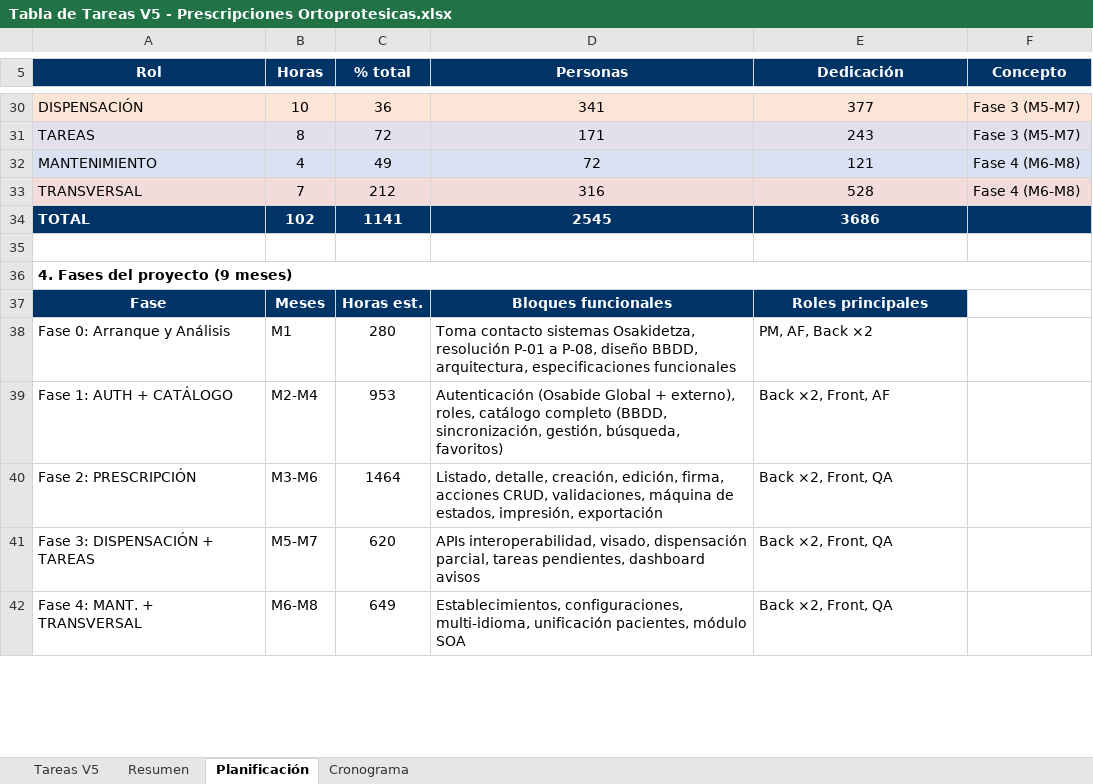
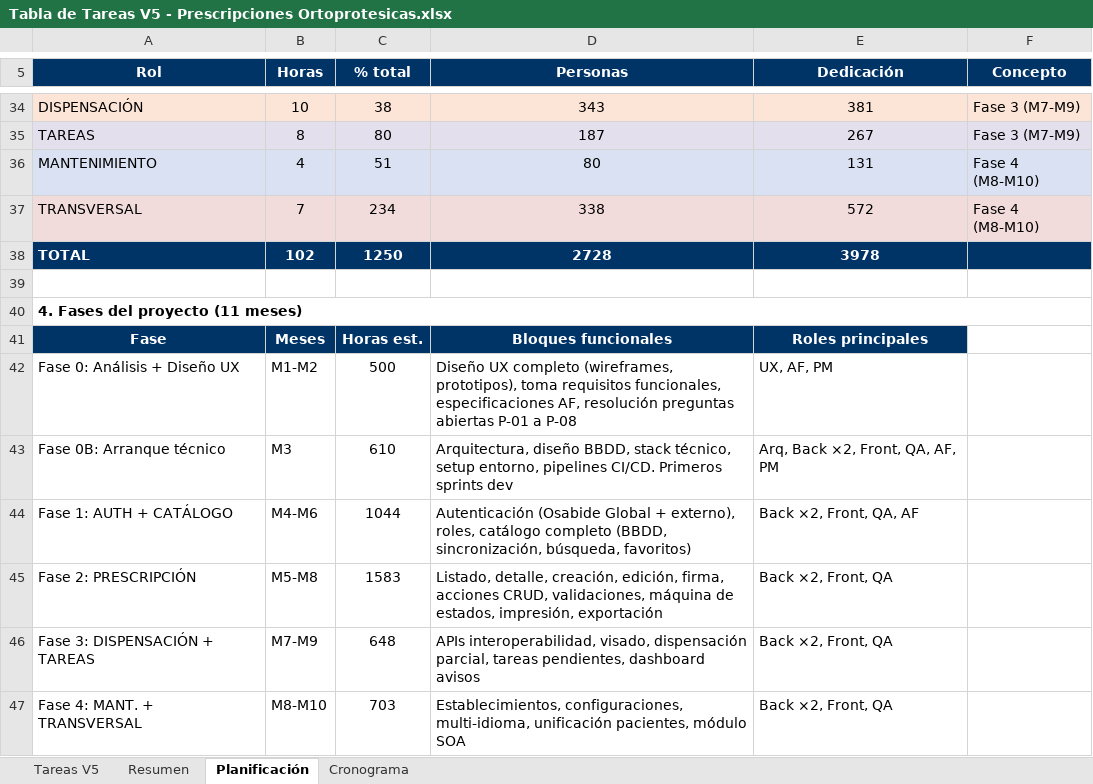
Before and after one commit to HIBERUS-AJIE-2023-20821/Osakidetza, an Excel workbook: Estimación de tareas/Tabla de Tareas V5 - Prescripciones Ortoprotesicas.xlsx, sheet Planificación, drawn as a sheet; only a part is shown, gaps mark what is left out; values as stored, in another font and other column widths than the file's, no borders; removed rows and columns are numbered as before the commit, all else as after; the diff covers the shown part only; the diff names each change by its address in the sheet, - before the commit and + after, or states it on an @@ line.

```diff
--- a/Estimación de tareas/Tabla de Tareas V5 - Prescripciones Ortoprotesicas.xlsx (sheet Planificación)
+++ b/Estimación de tareas/Tabla de Tareas V5 - Prescripciones Ortoprotesicas.xlsx (sheet Planificación)
-C34 (% total): 36
+C34 (% total): 38
-D34 (Personas): 341
+D34 (Personas): 343
-E34 (Dedicación): 377
+E34 (Dedicación): 381
-F34:F35 (Concepto): Fase 3 (M5-M7)
+F34:F35 (Concepto): Fase 3 (M7-M9)
-C35 (% total): 72
+C35 (% total): 80
-D35 (Personas): 171
+D35 (Personas): 187
-E35 (Dedicación): 243
+E35 (Dedicación): 267
-C36 (% total): 49
+C36 (% total): 51
-D36 (Personas): 72
+D36 (Personas): 80
-E36 (Dedicación): 121
+E36 (Dedicación): 131
-F36:F37 (Concepto): Fase 4 (M6-M8)
+F36:F37 (Concepto): Fase 4 (M8-M10)
-C37 (% total): 212
+C37 (% total): 234
-D37 (Personas): 316
+D37 (Personas): 338
-E37 (Dedicación): 528
+E37 (Dedicación): 572
-C38 (% total): 1141
+C38 (% total): 1250
-D38 (Personas): 2545
+D38 (Personas): 2728
-E38 (Dedicación): 3686
+E38 (Dedicación): 3978
-A40 (Rol): 4. Fases del proyecto (9 meses)
+A40 (Rol): 4. Fases del proyecto (11 meses)
-row 38: Fase 0: Arranque y Análisis | M1 | 280 | Toma contacto sistemas Osakidetza, resolución P-01 a P-08, diseño BBDD, arquitectura, especificaciones funcionales | PM, AF, Back ×2
+row 42: Fase 0: Análisis + Diseño UX | M1-M2 | 500 | Diseño UX completo (wireframes, prototipos), toma requisitos funcionales, especificaciones AF, resolución preguntas abiertas P-01 a P-08 | UX, AF, PM
+row 43: Fase 0B: Arranque técnico | M3 | 610 | Arquitectura, diseño BBDD, stack técnico, setup entorno, pipelines CI/CD. Primeros sprints dev | Arq, Back ×2, Front, QA, AF, PM
-B44 (Horas): M2-M4
+B44 (Horas): M4-M6
-C44 (% total): 953
+C44 (% total): 1044
-D44 (Personas): …(BBDD, sincronización, gestión, búsqueda, favoritos)
+D44 (Personas): …(BBDD, sincronización, búsqueda, favoritos)
-E44 (Dedicación): Back ×2, Front, AF
+E44 (Dedicación): Back ×2, Front, QA, AF
-B45 (Horas): M3-M6
+B45 (Horas): M5-M8
-C45 (% total): 1464
+C45 (% total): 1583
-B46 (Horas): M5-M7
+B46 (Horas): M7-M9
-C46 (% total): 620
+C46 (% total): 648
-B47 (Horas): M6-M8
+B47 (Horas): M8-M10
-C47 (% total): 649
+C47 (% total): 703
```
Also changed, not shown: 9 added rows, 13 removed rows, 72 edited cells, cell formats and merged cells elsewhere in this sheet, sheet Cronograma, sheet Tareas V5, sheet Resumen.
